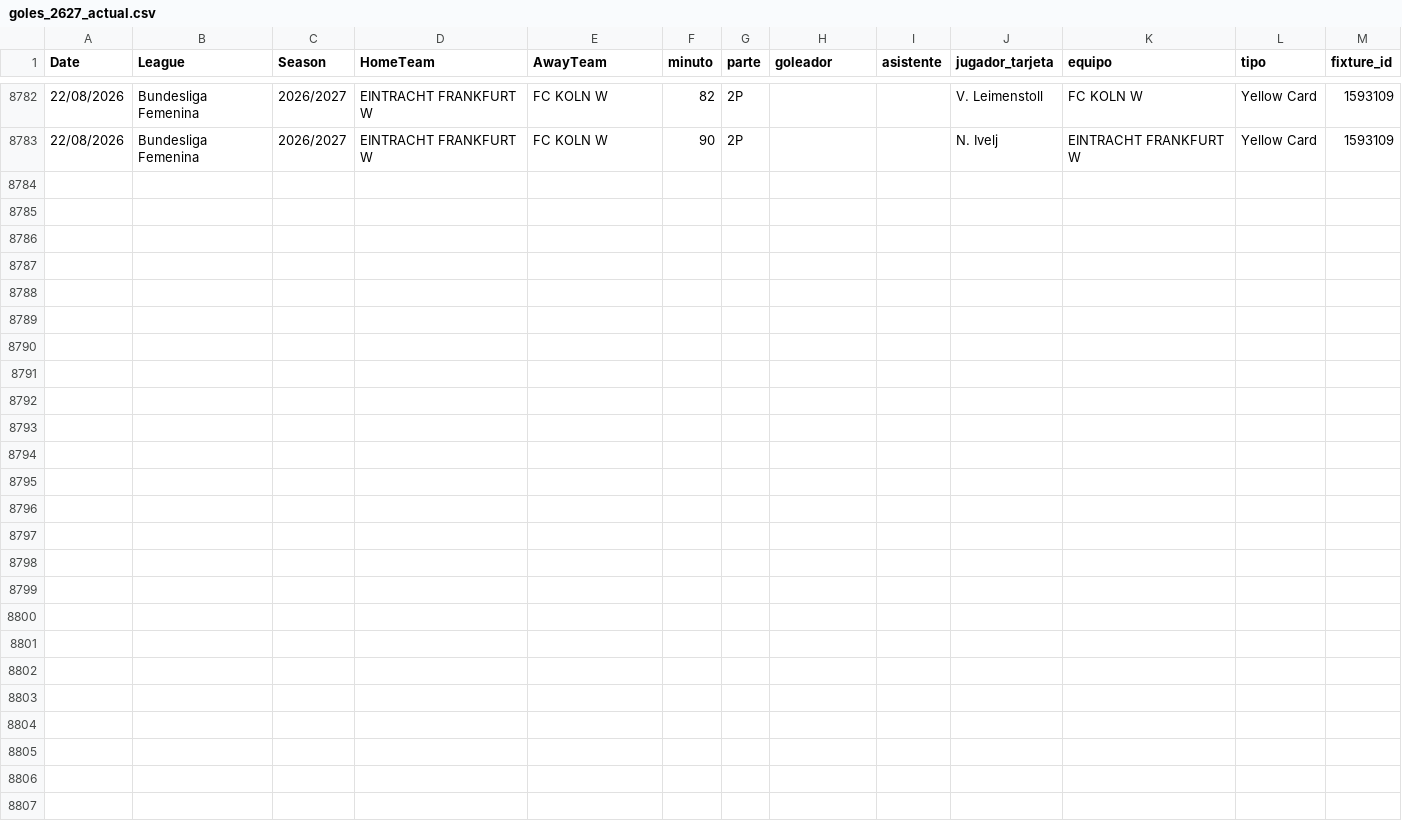
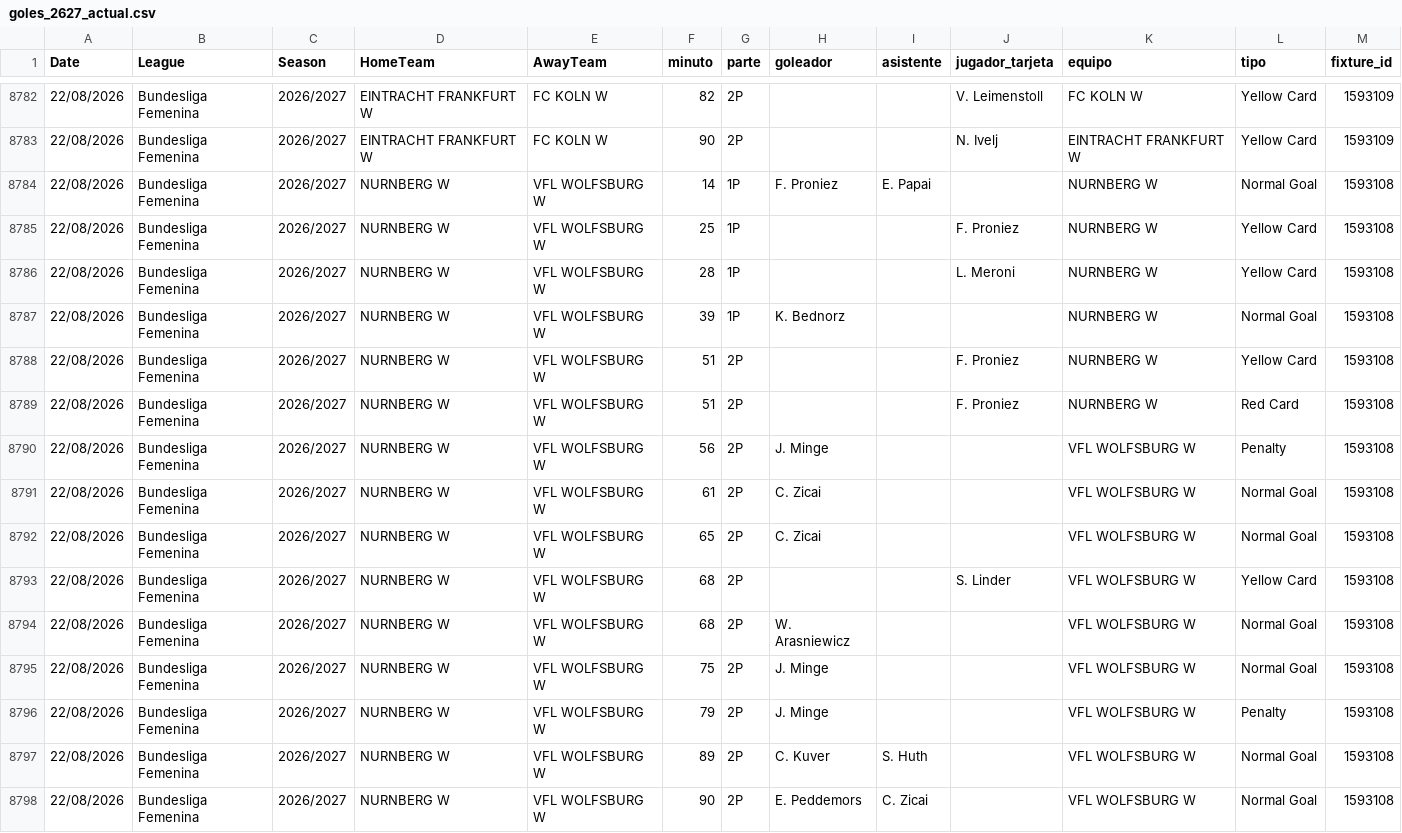
Before and after one commit to diegoroblesgutierrez87-pixel/mi-app-futbol, a CSV file: goles_2627_actual.csv, drawn as a sheet; only a part is shown, gaps mark what is left out.

Commit message:
auto goles_2627_actual.csv 1022 partidos

```diff
--- a/goles_2627_actual.csv
+++ b/goles_2627_actual.csv
@@ -8783 +8783,16 @@ Date,League,Season,HomeTeam,AwayTeam,minuto,parte,goleador,asistente,jugador_tar
 22/08/2026,Bundesliga Femenina,2026/2027,EINTRACHT FRANKFURT W,FC KOLN W,90,2P,,,N. Ivelj,EINTRACHT FRANKFURT W,Yellow Card,1593109
+22/08/2026,Bundesliga Femenina,2026/2027,NURNBERG W,VFL WOLFSBURG W,14,1P,F. Proniez,E. Papai,,NURNBERG W,Normal Goal,1593108
+22/08/2026,Bundesliga Femenina,2026/2027,NURNBERG W,VFL WOLFSBURG W,25,1P,,,F. Proniez,NURNBERG W,Yellow Card,1593108
+22/08/2026,Bundesliga Femenina,2026/2027,NURNBERG W,VFL WOLFSBURG W,28,1P,,,L. Meroni,NURNBERG W,Yellow Card,1593108
+22/08/2026,Bundesliga Femenina,2026/2027,NURNBERG W,VFL WOLFSBURG W,39,1P,K. Bednorz,,,NURNBERG W,Normal Goal,1593108
+22/08/2026,Bundesliga Femenina,2026/2027,NURNBERG W,VFL WOLFSBURG W,51,2P,,,F. Proniez,NURNBERG W,Yellow Card,1593108
+22/08/2026,Bundesliga Femenina,2026/2027,NURNBERG W,VFL WOLFSBURG W,51,2P,,,F. Proniez,NURNBERG W,Red Card,1593108
+22/08/2026,Bundesliga Femenina,2026/2027,NURNBERG W,VFL WOLFSBURG W,56,2P,J. Minge,,,VFL WOLFSBURG W,Penalty,1593108
+22/08/2026,Bundesliga Femenina,2026/2027,NURNBERG W,VFL WOLFSBURG W,61,2P,C. Zicai,,,VFL WOLFSBURG W,Normal Goal,1593108
+22/08/2026,Bundesliga Femenina,2026/2027,NURNBERG W,VFL WOLFSBURG W,65,2P,C. Zicai,,,VFL WOLFSBURG W,Normal Goal,1593108
+22/08/2026,Bundesliga Femenina,2026/2027,NURNBERG W,VFL WOLFSBURG W,68,2P,,,S. Linder,VFL WOLFSBURG W,Yellow Card,1593108
+22/08/2026,Bundesliga Femenina,2026/2027,NURNBERG W,VFL WOLFSBURG W,68,2P,W. Arasniewicz,,,VFL WOLFSBURG W,Normal Goal,1593108
+22/08/2026,Bundesliga Femenina,2026/2027,NURNBERG W,VFL WOLFSBURG W,75,2P,J. Minge,,,VFL WOLFSBURG W,Normal Goal,1593108
+22/08/2026,Bundesliga Femenina,2026/2027,NURNBERG W,VFL WOLFSBURG W,79,2P,J. Minge,,,VFL WOLFSBURG W,Penalty,1593108
+22/08/2026,Bundesliga Femenina,2026/2027,NURNBERG W,VFL WOLFSBURG W,89,2P,C. Kuver,S. Huth,,VFL WOLFSBURG W,Normal Goal,1593108
+22/08/2026,Bundesliga Femenina,2026/2027,NURNBERG W,VFL WOLFSBURG W,90,2P,E. Peddemors,C. Zicai,,VFL WOLFSBURG W,Normal Goal,1593108
```
